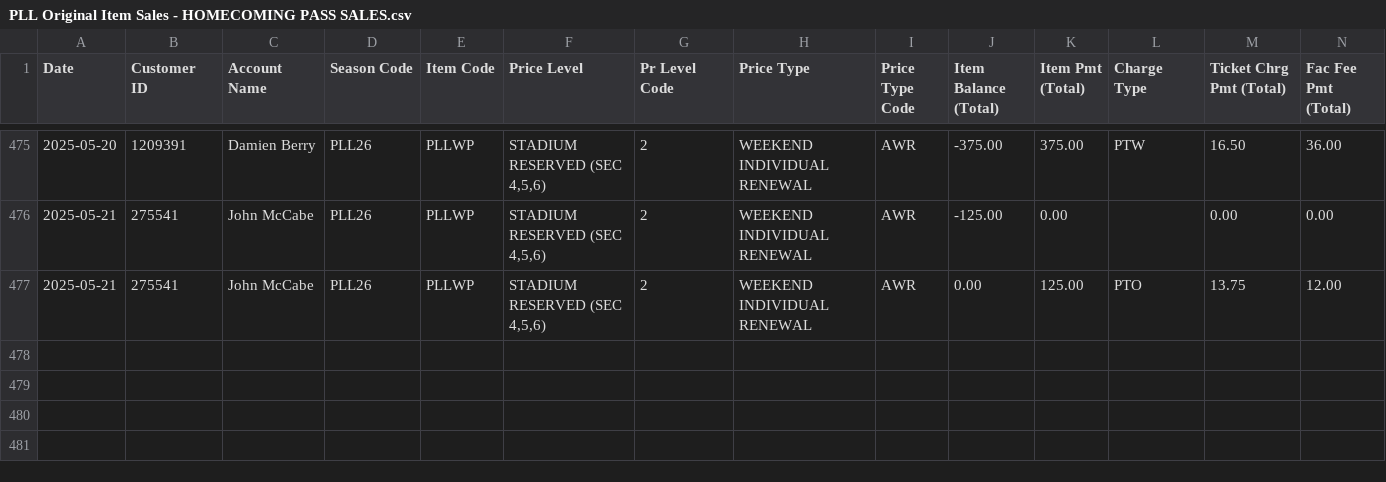
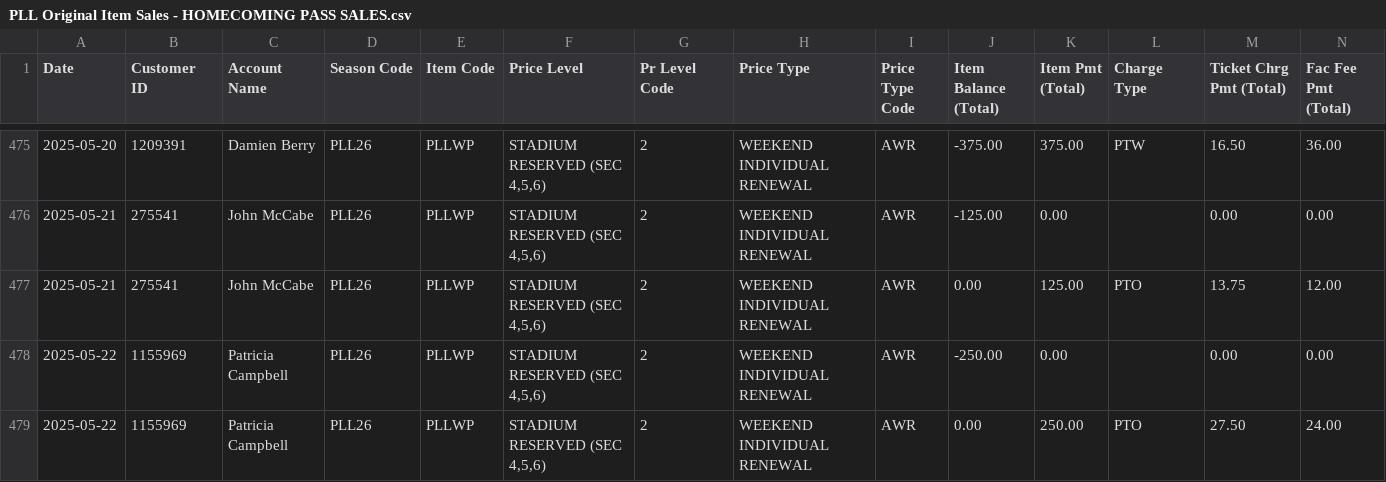
Before and after one commit to spuchta/PLL_BI_TIX, a CSV file: sales-reports/Denver/PLL Original Item Sales - HOMECOMING PASS SALES.csv, drawn as a sheet; only a part is shown, gaps mark what is left out; rows hold the shown columns only; the diff names each change by its address in the sheet, - before the commit and + after, or states it on an @@ line.

```diff
--- a/sales-reports/Denver/PLL Original Item Sales - HOMECOMING PASS SALES.csv
+++ b/sales-reports/Denver/PLL Original Item Sales - HOMECOMING PASS SALES.csv
+row 478: 2025-05-22 | 1155969 | Patricia Campbell | PLL26 | PLLWP | STADIUM RESERVED (SEC 4,5,6) | 2 | WEEKEND INDIVIDUAL RENEWAL | AWR | -250.00 | 0.00 |  | 0.00 | 0.00
+row 479: 2025-05-22 | 1155969 | Patricia Campbell | PLL26 | PLLWP | STADIUM RESERVED (SEC 4,5,6) | 2 | WEEKEND INDIVIDUAL RENEWAL | AWR | 0.00 | 250.00 | PTO | 27.50 | 24.00
```
Also changed, not shown: sales-reports/Denver/PLL Original Item Sales - SINGLE TICKET SALES.csv, sales-reports/Fairfield/Master Sales by Item cumulative sales, not transactional - PLL.csv, 6 other files.
